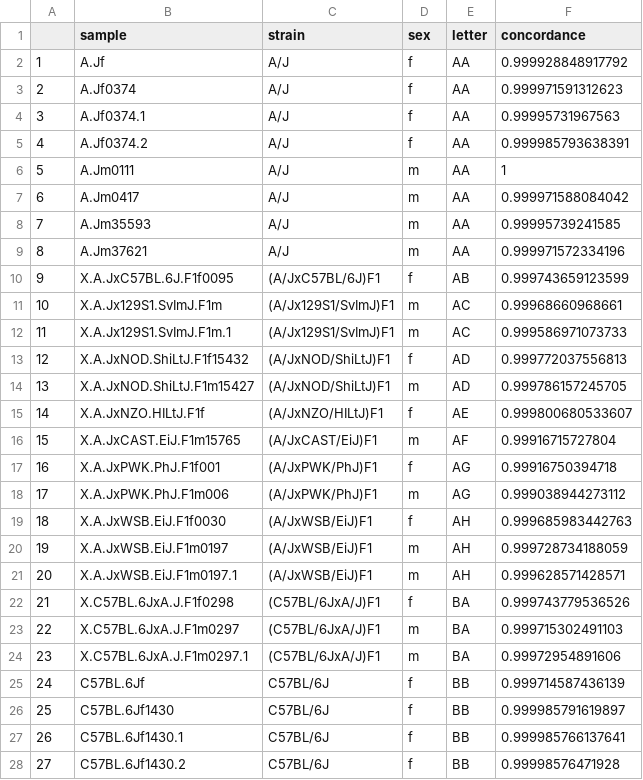
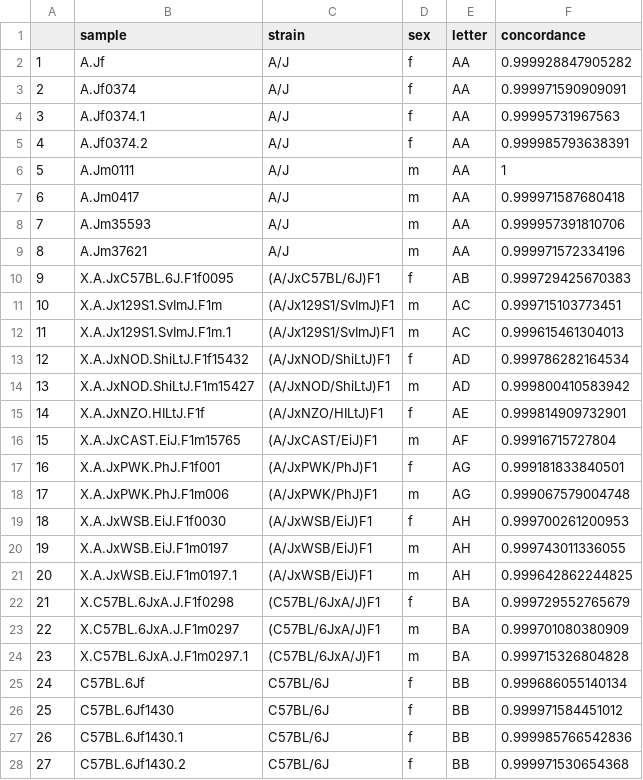
Before and after one commit to sam-widmayer/MUGA_reference_data, a CSV file: output/MegaMUGA/MegaMUGA_founder_metadata.csv, drawn as a sheet; only a part is shown; the diff covers the shown part only.

```diff
--- a/output/MegaMUGA/MegaMUGA_founder_metadata.csv
+++ b/output/MegaMUGA/MegaMUGA_founder_metadata.csv
@@ -1,4 +1,4 @@
 "","sample","strain","sex","letter","concordance"
-"1","A.Jf","A/J","f","AA",0.999928848917792
-"2","A.Jf0374","A/J","f","AA",0.999971591312623
+"1","A.Jf","A/J","f","AA",0.999928847905282
+"2","A.Jf0374","A/J","f","AA",0.999971590909091
 "3","A.Jf0374.1","A/J","f","AA",0.99995731967563
@@ -6,23 +6,23 @@
 "5","A.Jm0111","A/J","m","AA",1
-"6","A.Jm0417","A/J","m","AA",0.999971588084042
-"7","A.Jm35593","A/J","m","AA",0.99995739241585
+"6","A.Jm0417","A/J","m","AA",0.999971587680418
+"7","A.Jm35593","A/J","m","AA",0.999957391810706
 "8","A.Jm37621","A/J","m","AA",0.999971572334196
-"9","X.A.JxC57BL.6J.F1f0095","(A/JxC57BL/6J)F1","f","AB",0.999743659123599
-"10","X.A.Jx129S1.SvImJ.F1m","(A/Jx129S1/SvImJ)F1","m","AC",0.99968660968661
-"11","X.A.Jx129S1.SvImJ.F1m.1","(A/Jx129S1/SvImJ)F1","m","AC",0.999586971073733
-"12","X.A.JxNOD.ShiLtJ.F1f15432","(A/JxNOD/ShiLtJ)F1","f","AD",0.999772037556813
-"13","X.A.JxNOD.ShiLtJ.F1m15427","(A/JxNOD/ShiLtJ)F1","m","AD",0.999786157245705
-"14","X.A.JxNZO.HILtJ.F1f","(A/JxNZO/HILtJ)F1","f","AE",0.999800680533607
+"9","X.A.JxC57BL.6J.F1f0095","(A/JxC57BL/6J)F1","f","AB",0.999729425670383
+"10","X.A.Jx129S1.SvImJ.F1m","(A/Jx129S1/SvImJ)F1","m","AC",0.999715103773451
+"11","X.A.Jx129S1.SvImJ.F1m.1","(A/Jx129S1/SvImJ)F1","m","AC",0.999615461304013
+"12","X.A.JxNOD.ShiLtJ.F1f15432","(A/JxNOD/ShiLtJ)F1","f","AD",0.999786282164534
+"13","X.A.JxNOD.ShiLtJ.F1m15427","(A/JxNOD/ShiLtJ)F1","m","AD",0.999800410583942
+"14","X.A.JxNZO.HILtJ.F1f","(A/JxNZO/HILtJ)F1","f","AE",0.999814909732901
 "15","X.A.JxCAST.EiJ.F1m15765","(A/JxCAST/EiJ)F1","m","AF",0.99916715727804
-"16","X.A.JxPWK.PhJ.F1f001","(A/JxPWK/PhJ)F1","f","AG",0.99916750394718
-"17","X.A.JxPWK.PhJ.F1m006","(A/JxPWK/PhJ)F1","m","AG",0.999038944273112
-"18","X.A.JxWSB.EiJ.F1f0030","(A/JxWSB/EiJ)F1","f","AH",0.999685983442763
-"19","X.A.JxWSB.EiJ.F1m0197","(A/JxWSB/EiJ)F1","m","AH",0.999728734188059
-"20","X.A.JxWSB.EiJ.F1m0197.1","(A/JxWSB/EiJ)F1","m","AH",0.999628571428571
-"21","X.C57BL.6JxA.J.F1f0298","(C57BL/6JxA/J)F1","f","BA",0.999743779536526
-"22","X.C57BL.6JxA.J.F1m0297","(C57BL/6JxA/J)F1","m","BA",0.999715302491103
-"23","X.C57BL.6JxA.J.F1m0297.1","(C57BL/6JxA/J)F1","m","BA",0.99972954891606
-"24","C57BL.6Jf","C57BL/6J","f","BB",0.999714587436139
-"25","C57BL.6Jf1430","C57BL/6J","f","BB",0.999985791619897
-"26","C57BL.6Jf1430.1","C57BL/6J","f","BB",0.999985766137641
-"27","C57BL.6Jf1430.2","C57BL/6J","f","BB",0.99998576471928
+"16","X.A.JxPWK.PhJ.F1f001","(A/JxPWK/PhJ)F1","f","AG",0.999181833840501
+"17","X.A.JxPWK.PhJ.F1m006","(A/JxPWK/PhJ)F1","m","AG",0.999067579004748
+"18","X.A.JxWSB.EiJ.F1f0030","(A/JxWSB/EiJ)F1","f","AH",0.999700261200953
+"19","X.A.JxWSB.EiJ.F1m0197","(A/JxWSB/EiJ)F1","m","AH",0.999743011336055
+"20","X.A.JxWSB.EiJ.F1m0197.1","(A/JxWSB/EiJ)F1","m","AH",0.999642862244825
+"21","X.C57BL.6JxA.J.F1f0298","(C57BL/6JxA/J)F1","f","BA",0.999729552765679
+"22","X.C57BL.6JxA.J.F1m0297","(C57BL/6JxA/J)F1","m","BA",0.999701080380909
+"23","X.C57BL.6JxA.J.F1m0297.1","(C57BL/6JxA/J)F1","m","BA",0.999715326804828
+"24","C57BL.6Jf","C57BL/6J","f","BB",0.999686055140134
+"25","C57BL.6Jf1430","C57BL/6J","f","BB",0.999971584451012
+"26","C57BL.6Jf1430.1","C57BL/6J","f","BB",0.999985766542836
+"27","C57BL.6Jf1430.2","C57BL/6J","f","BB",0.999971530654368
```
Also changed, not shown: 141 edited cells elsewhere in this file, 7 other files.
